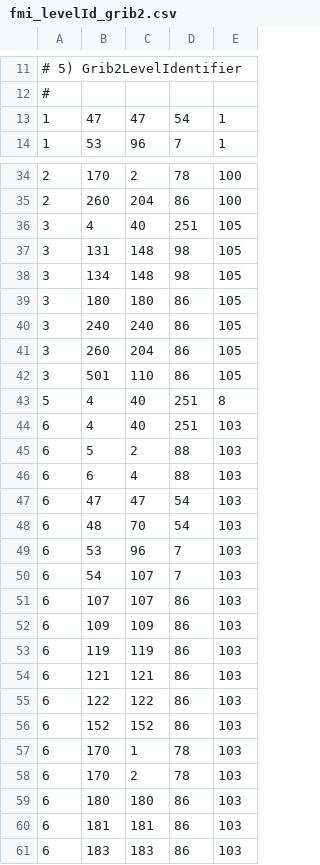
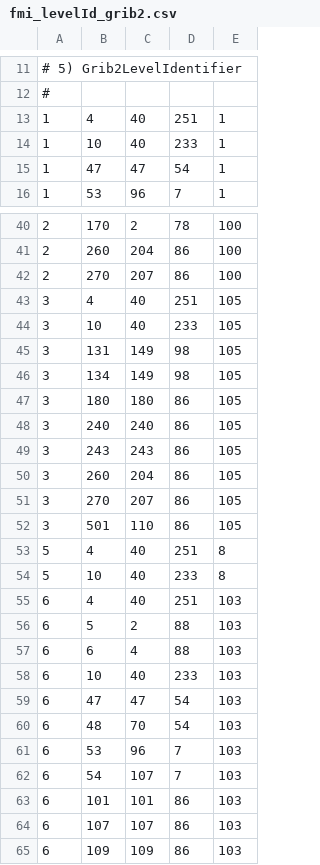
Before and after one commit to fmidev/smartmet-library-grid-files, a CSV file: cfg/fmi_levelId_grib2.csv, drawn as a sheet; only a part is shown, gaps mark what is left out; the shorter side is filled out with more unchanged rows; the diff covers the shown part only.

```diff
--- a/cfg/fmi_levelId_grib2.csv
+++ b/cfg/fmi_levelId_grib2.csv
@@ -12,2 +12,4 @@
 #
+1;4;40;251;1;
+1;10;40;233;1;
 1;47;47;54;1;
@@ -35,10 +41,15 @@
 2;260;204;86;100;
+2;270;207;86;100;
 3;4;40;251;105;
-3;131;148;98;105;
-3;134;148;98;105;
+3;10;40;233;105;
+3;131;149;98;105;
+3;134;149;98;105;
 3;180;180;86;105;
 3;240;240;86;105;
+3;243;243;86;105;
 3;260;204;86;105;
+3;270;207;86;105;
 3;501;110;86;105;
 5;4;40;251;8;
+5;10;40;233;8;
 6;4;40;251;103;
@@ -46,2 +57,3 @@
 6;6;4;88;103;
+6;10;40;233;103;
 6;47;47;54;103;
@@ -50,2 +62,3 @@
 6;54;107;7;103;
+6;101;101;86;103;
 6;107;107;86;103;
```
Also changed, not shown: 14 added rows, 1 removed row and 1 edited cell elsewhere in this file, cfg/fmi_geometries.csv, cfg/fmi_parameterId_grib1.csv, 21 other files.
